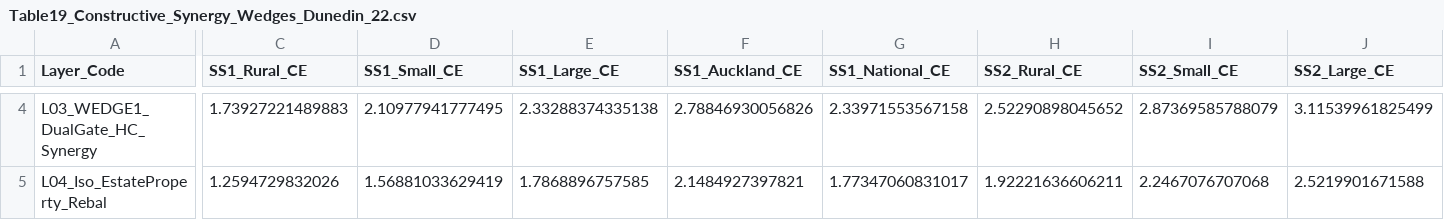
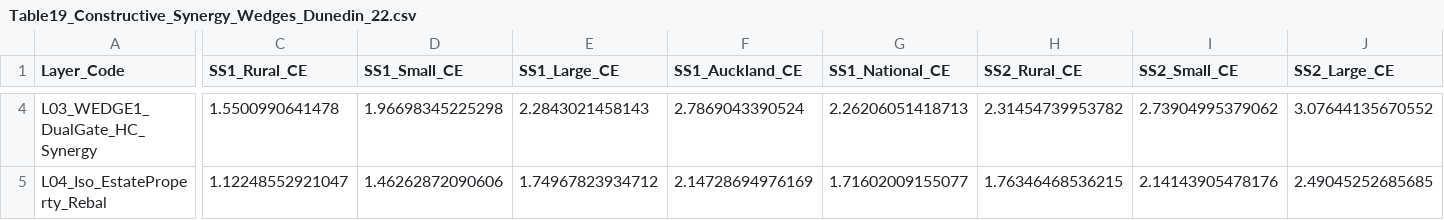
Before and after one commit to DOberhaus/IGWelfare, a CSV file: Output_NZ_4Region_Intergen/Table19_Constructive_Synergy_Wedges_Dunedin_22.csv, drawn as a sheet; only a part is shown, gaps mark what is left out; the diff covers the shown part only; the diff names each change by its address in the sheet, - before the commit and + after, or states it on an @@ line.

```diff
--- a/Output_NZ_4Region_Intergen/Table19_Constructive_Synergy_Wedges_Dunedin_22.csv
+++ b/Output_NZ_4Region_Intergen/Table19_Constructive_Synergy_Wedges_Dunedin_22.csv
-C4 (SS1_Rural_CE): 1.73927221489883
+C4 (SS1_Rural_CE): 1.5500990641478
-D4 (SS1_Small_CE): 2.10977941777495
+D4 (SS1_Small_CE): 1.96698345225298
-E4 (SS1_Large_CE): 2.33288374335138
+E4 (SS1_Large_CE): 2.2843021458143
-F4 (SS1_Auckland_CE): 2.78846930056826
+F4 (SS1_Auckland_CE): 2.7869043390524
-G4 (SS1_National_CE): 2.33971553567158
+G4 (SS1_National_CE): 2.26206051418713
-H4 (SS2_Rural_CE): 2.52290898045652
+H4 (SS2_Rural_CE): 2.31454739953782
-I4 (SS2_Small_CE): 2.87369585788079
+I4 (SS2_Small_CE): 2.73904995379062
-J4 (SS2_Large_CE): 3.11539961825499
+J4 (SS2_Large_CE): 3.07644135670552
-C5 (SS1_Rural_CE): 1.2594729832026
+C5 (SS1_Rural_CE): 1.12248552921047
-D5 (SS1_Small_CE): 1.56881033629419
+D5 (SS1_Small_CE): 1.46262872090606
-E5 (SS1_Large_CE): 1.7868896757585
+E5 (SS1_Large_CE): 1.74967823934712
-F5 (SS1_Auckland_CE): 2.1484927397821
+F5 (SS1_Auckland_CE): 2.14728694976169
-G5 (SS1_National_CE): 1.77347060831017
+G5 (SS1_National_CE): 1.71602009155077
-H5 (SS2_Rural_CE): 1.92221636606211
+H5 (SS2_Rural_CE): 1.76346468536215
-I5 (SS2_Small_CE): 2.2467076707068
+I5 (SS2_Small_CE): 2.14143905478176
-J5 (SS2_Large_CE): 2.5219901671588
+J5 (SS2_Large_CE): 2.49045252685685
```
Also changed, not shown: 123 edited cells elsewhere in this file, Output_NZ_4Region_Intergen/Table14_FiscalLedger_6Gate_Decomp_Large.csv, Output_NZ_4Region_Intergen/Table14_FiscalLedger_6Gate_Decomp_National.csv, 34 other files.
